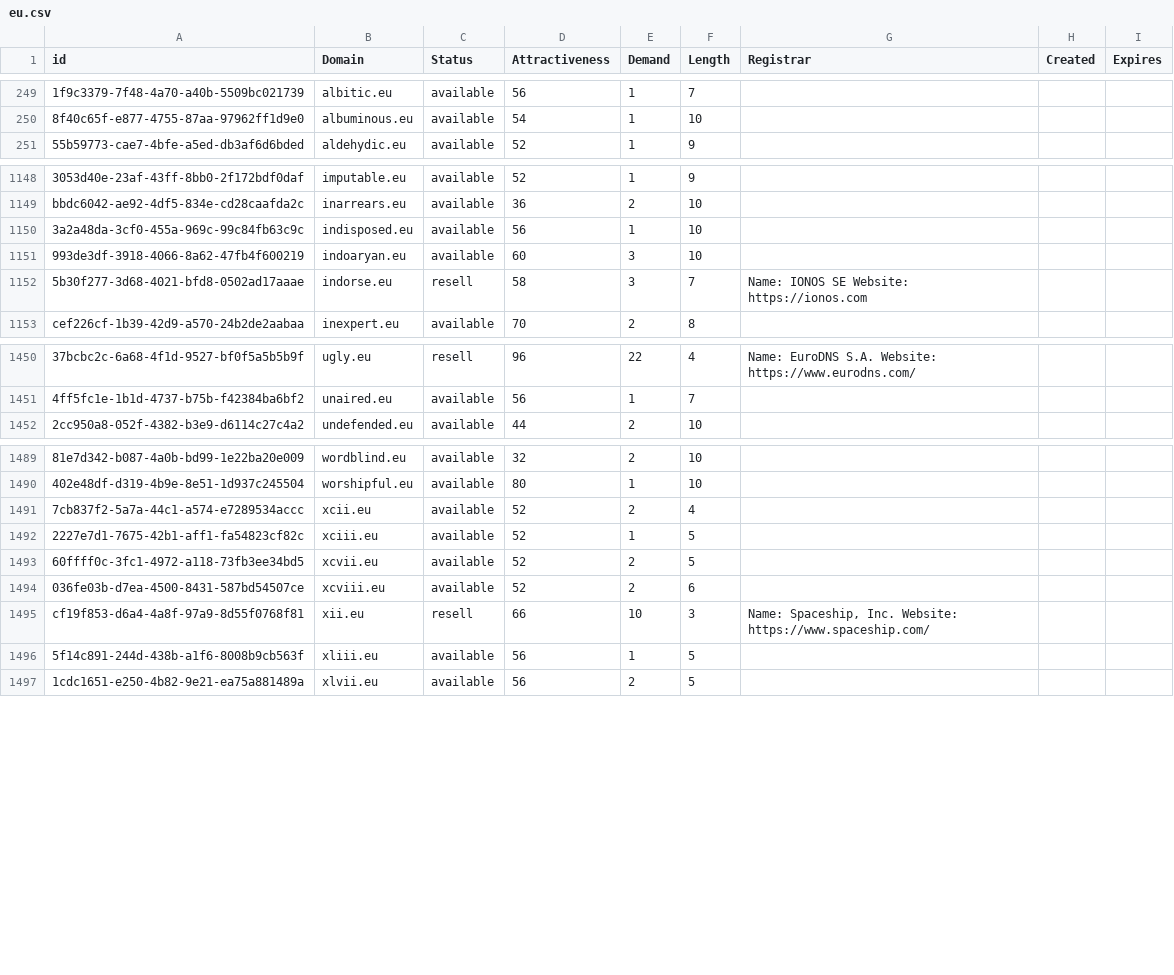
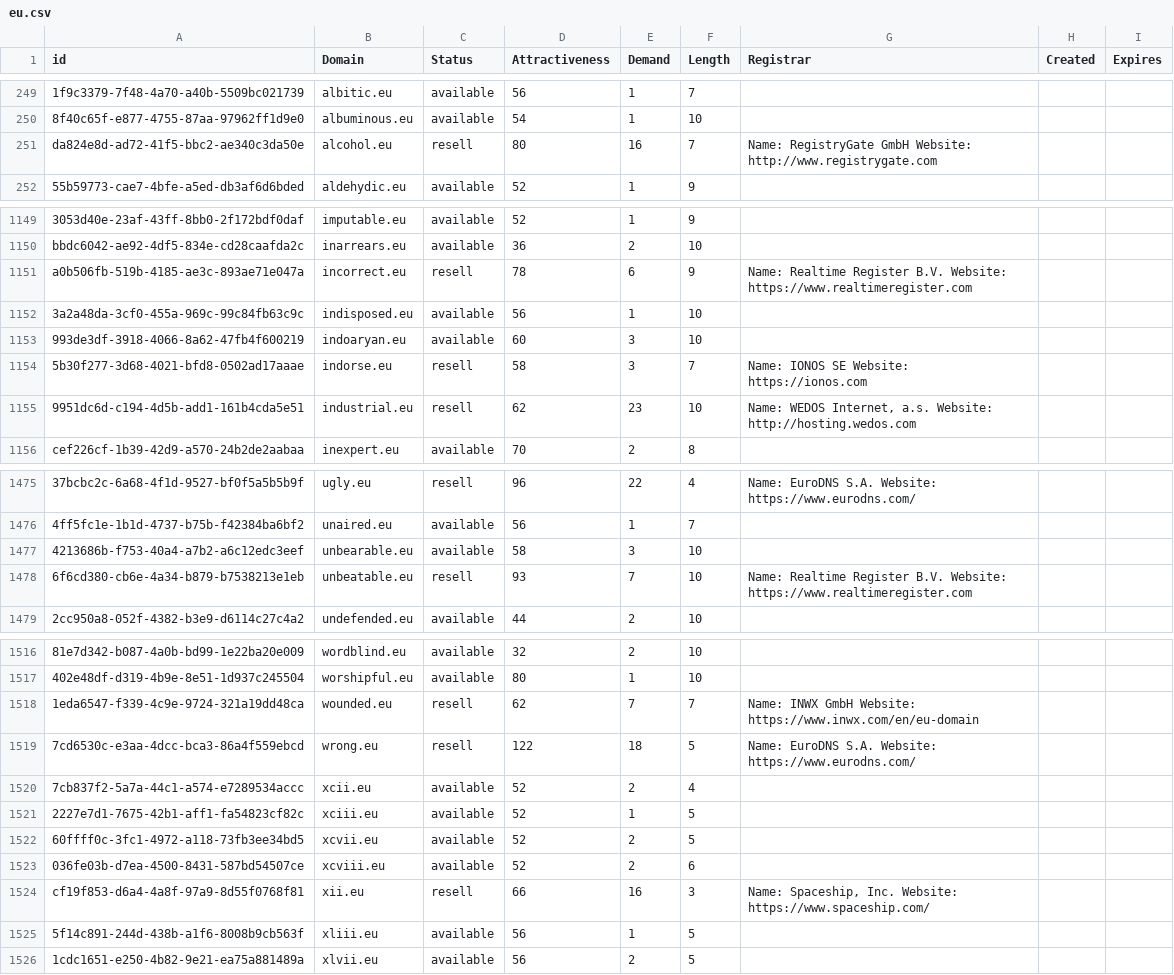
Before and after one commit to UniqueDomains/eu-oneword-domains, a CSV file: eu.csv, drawn as a sheet; only a part is shown, gaps mark what is left out; addresses are those after the commit; the diff covers the shown part only; the diff names each change by its address in the sheet, - before the commit and + after, or states it on an @@ line.

Commit message:
Domains update

```diff
--- a/eu.csv
+++ b/eu.csv
+row 251: da824e8d-ad72-41f5-bbc2-ae340c3da50e | alcohol.eu | resell | 80 | 16 | 7 | Name: RegistryGate GmbH Website: http://www.registrygate.com
+row 1151: a0b506fb-519b-4185-ae3c-893ae71e047a | incorrect.eu | resell | 78 | 6 | 9 | Name: Realtime Register B.V. Website: https://www.realtimeregister.com
+row 1155: 9951dc6d-c194-4d5b-add1-161b4cda5e51 | industrial.eu | resell | 62 | 23 | 10 | Name: WEDOS Internet, a.s. Website: http://hosting.wedos.com
+row 1477: 4213686b-f753-40a4-a7b2-a6c12edc3eef | unbearable.eu | available | 58 | 3 | 10
+row 1478: 6f6cd380-cb6e-4a34-b879-b7538213e1eb | unbeatable.eu | resell | 93 | 7 | 10 | Name: Realtime Register B.V. Website: https://www.realtimeregister.com
+row 1518: 1eda6547-f339-4c9e-9724-321a19dd48ca | wounded.eu | resell | 62 | 7 | 7 | Name: INWX GmbH Website: https://www.inwx.com/en/eu-domain
+row 1519: 7cd6530c-e3aa-4dcc-bca3-86a4f559ebcd | wrong.eu | resell | 122 | 18 | 5 | Name: EuroDNS S.A. Website: https://www.eurodns.com/
-E1524 (Demand): 10
+E1524 (Demand): 16
```
Also changed, not shown: 22 added rows and 11 edited cells elsewhere in this file, 2 other files.
